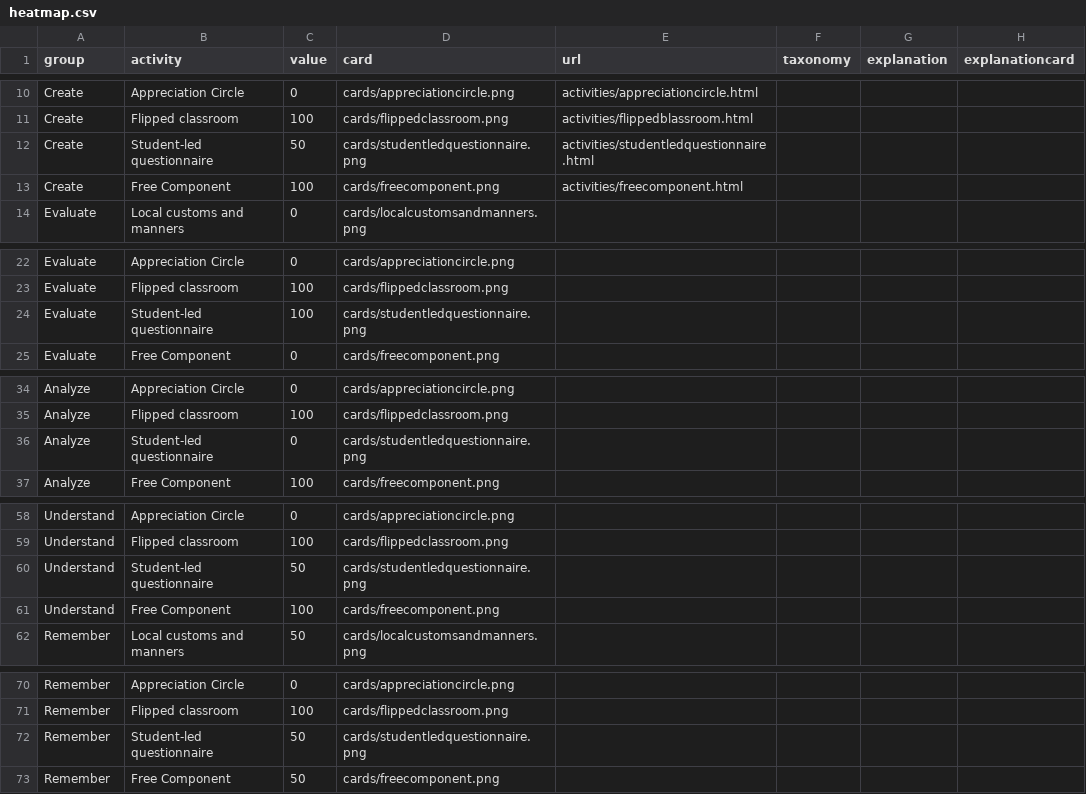
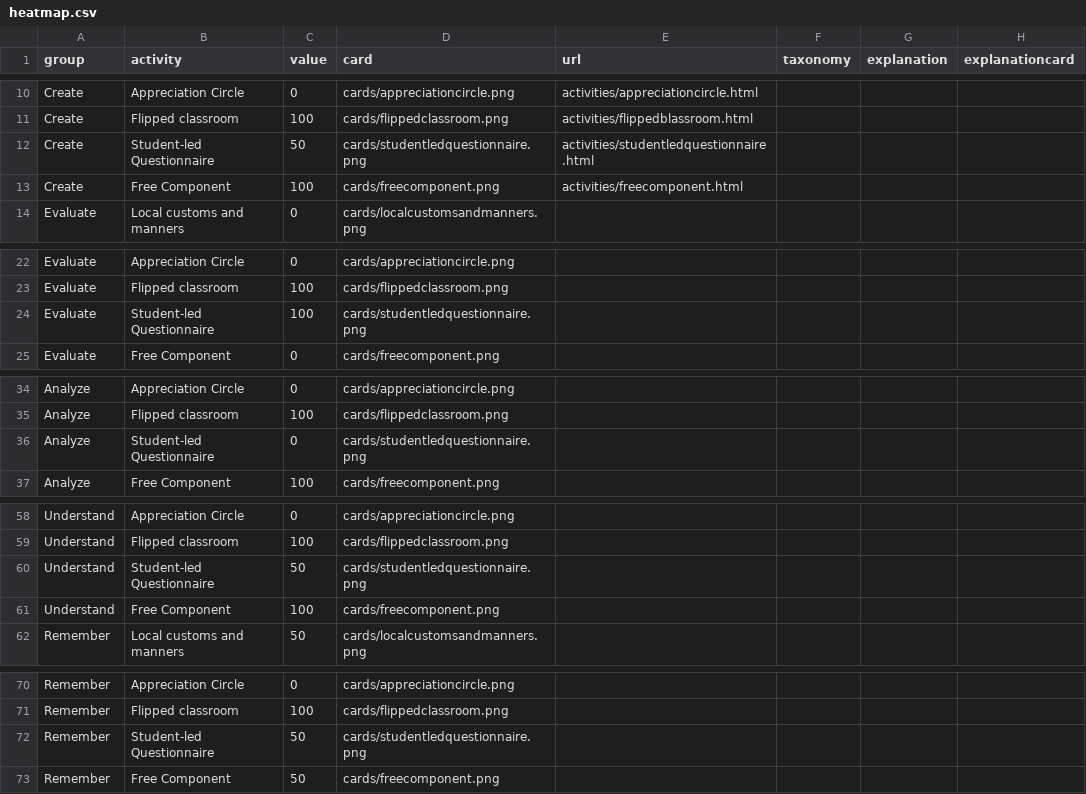
Before and after one commit to Lea1216/MasterThesis, a CSV file: heatmap.csv, drawn as a sheet; only a part is shown, gaps mark what is left out; the diff covers the shown part only.

Commit message:
Update heatmap.csv

```diff
--- a/heatmap.csv
+++ b/heatmap.csv
@@ -11,3 +11,3 @@ Create,Appreciation Circle,0,"cards/appreciationcircle.png","activities/apprecia
 Create,Flipped classroom,100,"cards/flippedclassroom.png","activities/flippedblassroom.html"
-Create,Student-led questionnaire,50,"cards/studentledquestionnaire.png","activities/studentledquestionnaire.html"
+Create,Student-led Questionnaire,50,"cards/studentledquestionnaire.png","activities/studentledquestionnaire.html"
 Create,Free Component,100,"cards/freecomponent.png","activities/freecomponent.html"
@@ -23,3 +23,3 @@ Evaluate,Appreciation Circle,0,"cards/appreciationcircle.png"
 Evaluate,Flipped classroom,100,"cards/flippedclassroom.png"
-Evaluate,Student-led questionnaire,100,"cards/studentledquestionnaire.png"
+Evaluate,Student-led Questionnaire,100,"cards/studentledquestionnaire.png"
 Evaluate,Free Component,0,"cards/freecomponent.png"
@@ -35,3 +35,3 @@ Analyze,Appreciation Circle,0,"cards/appreciationcircle.png"
 Analyze,Flipped classroom,100,"cards/flippedclassroom.png"
-Analyze,Student-led questionnaire,0,"cards/studentledquestionnaire.png"
+Analyze,Student-led Questionnaire,0,"cards/studentledquestionnaire.png"
 Analyze,Free Component,100,"cards/freecomponent.png"
@@ -59,3 +59,3 @@ Understand,Appreciation Circle,0,"cards/appreciationcircle.png"
 Understand,Flipped classroom,100,"cards/flippedclassroom.png"
-Understand,Student-led questionnaire,50,"cards/studentledquestionnaire.png"
+Understand,Student-led Questionnaire,50,"cards/studentledquestionnaire.png"
 Understand,Free Component,100,"cards/freecomponent.png"
@@ -71,3 +71,3 @@ Remember,Appreciation Circle,0,"cards/appreciationcircle.png"
 Remember,Flipped classroom,100,"cards/flippedclassroom.png"
-Remember,Student-led questionnaire,50,"cards/studentledquestionnaire.png"
+Remember,Student-led Questionnaire,50,"cards/studentledquestionnaire.png"
 Remember,Free Component,50,"cards/freecomponent.png"
```
Also changed, not shown: 1 edited cell elsewhere in this file.
